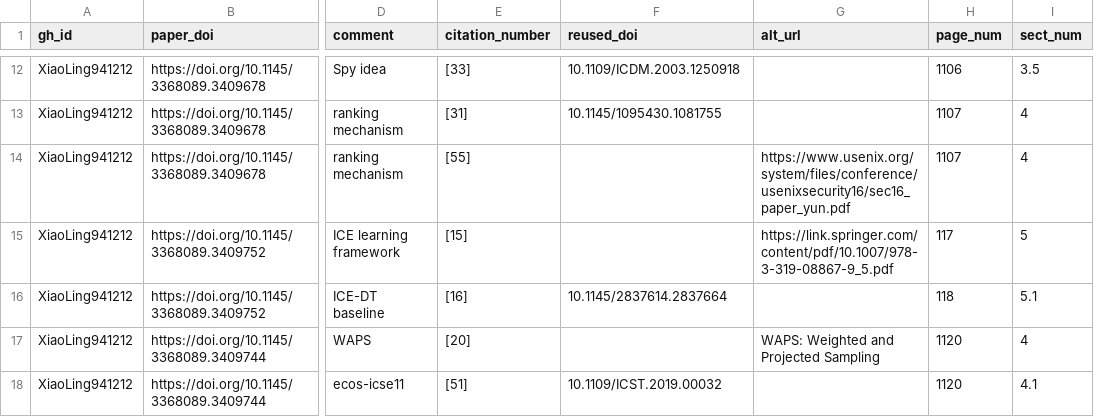
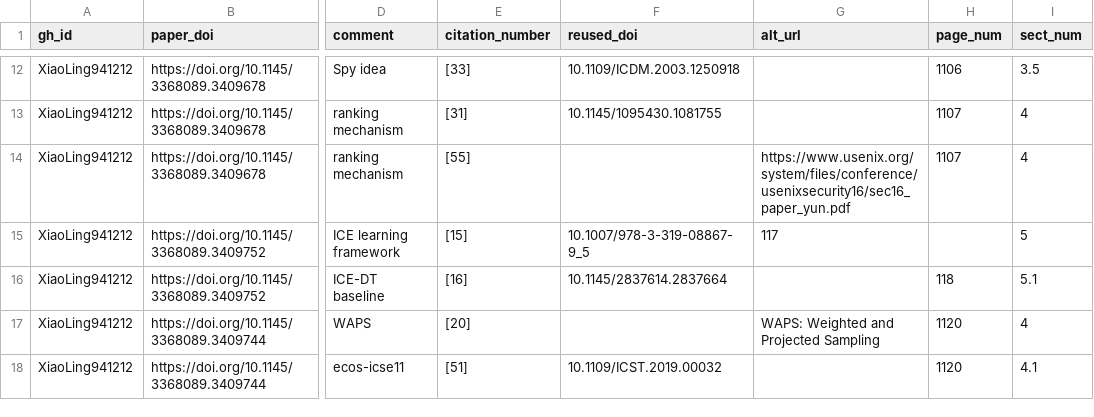
Before and after one commit to department-of-reuse/DoR, a CSV file: workflow/done/wp-be-results.csv, drawn as a sheet; only a part is shown, gaps mark what is left out; the diff names each change by its address in the sheet, - before the commit and + after, or states it on an @@ line.

```diff
--- a/workflow/done/wp-be-results.csv
+++ b/workflow/done/wp-be-results.csv
-F15 (reused_doi): (empty)
+F15 (reused_doi): 10.1007/978-3-319-08867-9_5
-G15 (alt_url): https://link.springer.com/content/pdf/10.1007/978-3-319-08867-9_5.pdf
+G15 (alt_url): 117
-H15 (page_num): 117
+H15 (page_num): (empty)
```
Also changed, not shown: workflow/done/wp-ac-results.csv, workflow/done/wp-az-results.csv, 7 other files.
